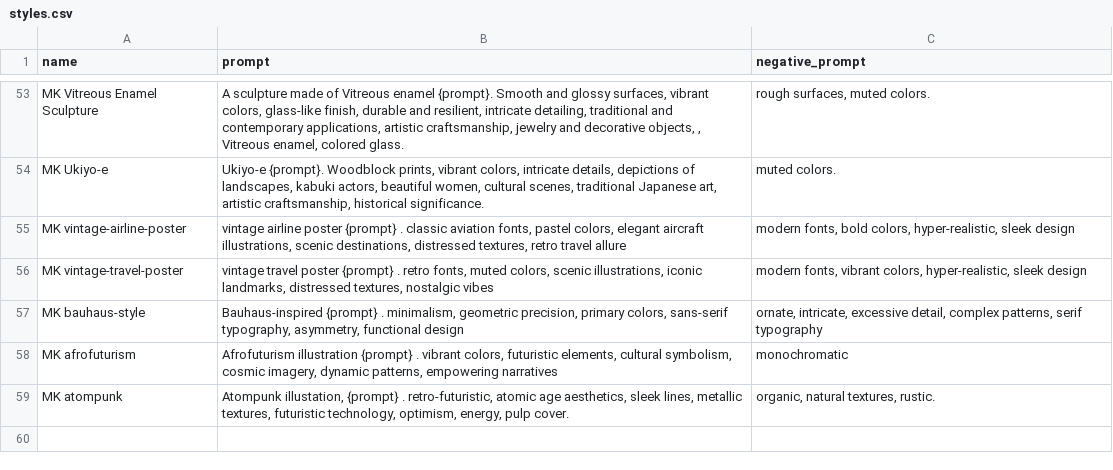
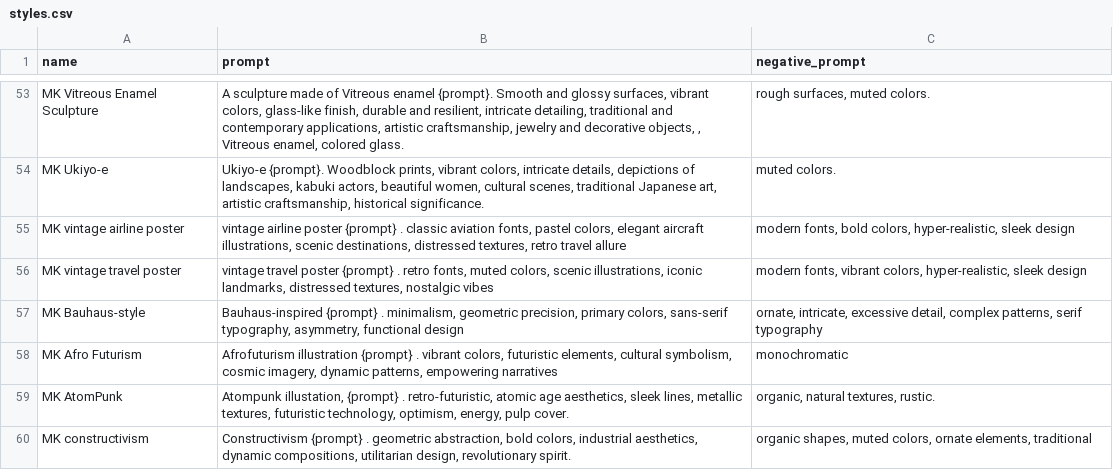
Before and after one commit to K3nt3L/MK-Styles, a CSV file: Automatic1111 styles/styles.csv, drawn as a sheet; only a part is shown, gaps mark what is left out.

Commit message:
Update styles.csv
addition : MK constructivism

```diff
--- a/Automatic1111 styles/styles.csv
+++ b/Automatic1111 styles/styles.csv
@@ -54,6 +54,7 @@ MK Vitreous Enamel Sculpture,"A sculpture made of Vitreous enamel {prompt}. Smoo
 MK Ukiyo-e,"Ukiyo-e {prompt}. Woodblock prints, vibrant colors, intricate details, depictions of landscapes, kabuki actors, beautiful women, cultural scenes, traditional Japanese art, artistic craftsmanship, historical significance.",muted colors.
-MK vintage-airline-poster,"vintage airline poster {prompt} . classic aviation fonts, pastel colors, elegant aircraft illustrations, scenic destinations, distressed textures, retro travel allure","modern fonts, bold colors, hyper-realistic, sleek design"
-MK vintage-travel-poster,"vintage travel poster {prompt} . retro fonts, muted colors, scenic illustrations, iconic landmarks, distressed textures, nostalgic vibes","modern fonts, vibrant colors, hyper-realistic, sleek design"
-MK bauhaus-style,"Bauhaus-inspired {prompt} . minimalism, geometric precision, primary colors, sans-serif typography, asymmetry, functional design","ornate, intricate, excessive detail, complex patterns, serif typography"
-MK afrofuturism,"Afrofuturism illustration {prompt} . vibrant colors, futuristic elements, cultural symbolism, cosmic imagery, dynamic patterns, empowering narratives",monochromatic
-MK atompunk,"Atompunk illustation, {prompt} . retro-futuristic, atomic age aesthetics, sleek lines, metallic textures, futuristic technology, optimism, energy, pulp cover.","organic, natural textures, rustic."
+MK vintage airline poster,"vintage airline poster {prompt} . classic aviation fonts, pastel colors, elegant aircraft illustrations, scenic destinations, distressed textures, retro travel allure","modern fonts, bold colors, hyper-realistic, sleek design"
+MK vintage travel poster,"vintage travel poster {prompt} . retro fonts, muted colors, scenic illustrations, iconic landmarks, distressed textures, nostalgic vibes","modern fonts, vibrant colors, hyper-realistic, sleek design"
+MK Bauhaus-style,"Bauhaus-inspired {prompt} . minimalism, geometric precision, primary colors, sans-serif typography, asymmetry, functional design","ornate, intricate, excessive detail, complex patterns, serif typography"
+MK Afro Futurism,"Afrofuturism illustration {prompt} . vibrant colors, futuristic elements, cultural symbolism, cosmic imagery, dynamic patterns, empowering narratives",monochromatic
+MK AtomPunk,"Atompunk illustation, {prompt} . retro-futuristic, atomic age aesthetics, sleek lines, metallic textures, futuristic technology, optimism, energy, pulp cover.","organic, natural textures, rustic."
+MK constructivism, "Constructivism {prompt} . geometric abstraction, bold colors, industrial aesthetics, dynamic compositions, utilitarian design, revolutionary spirit.", "organic shapes, muted colors, ornate elements, traditional"
```
